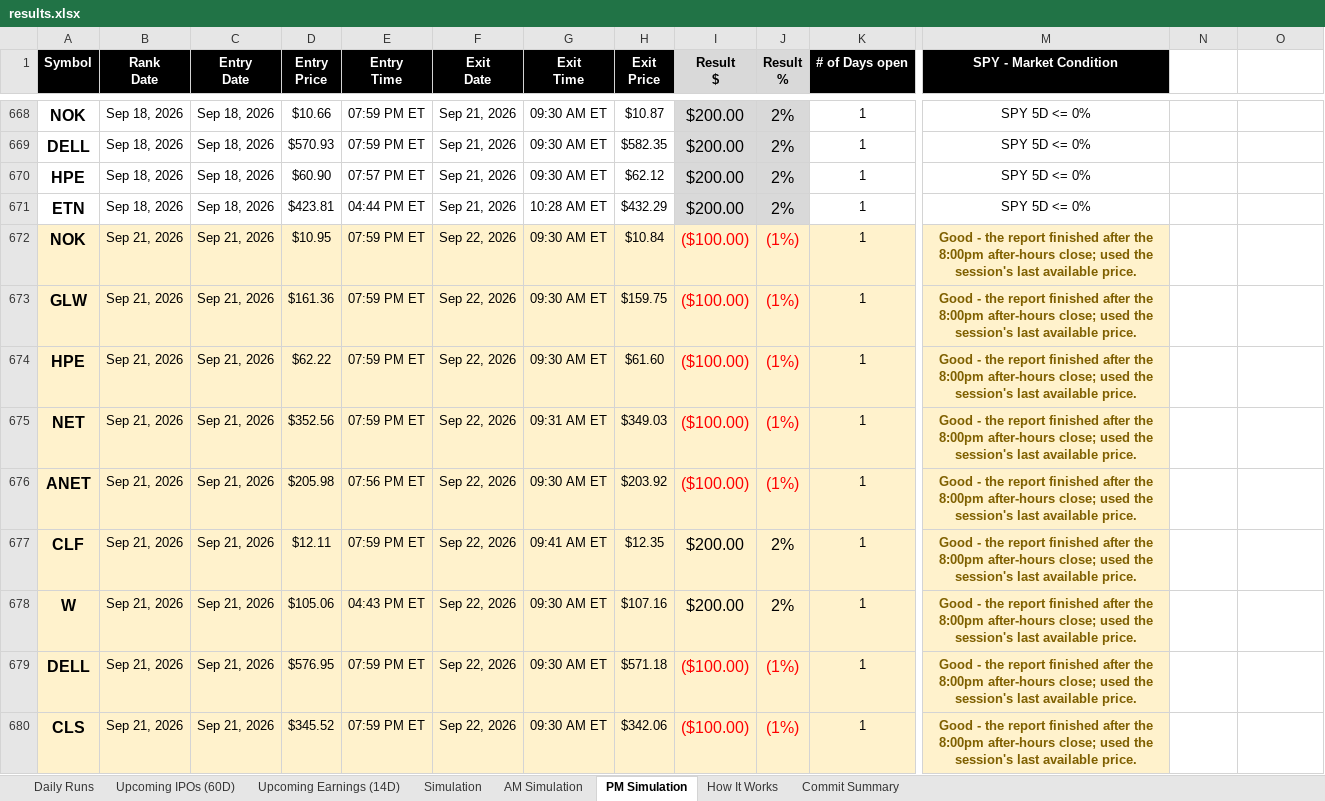
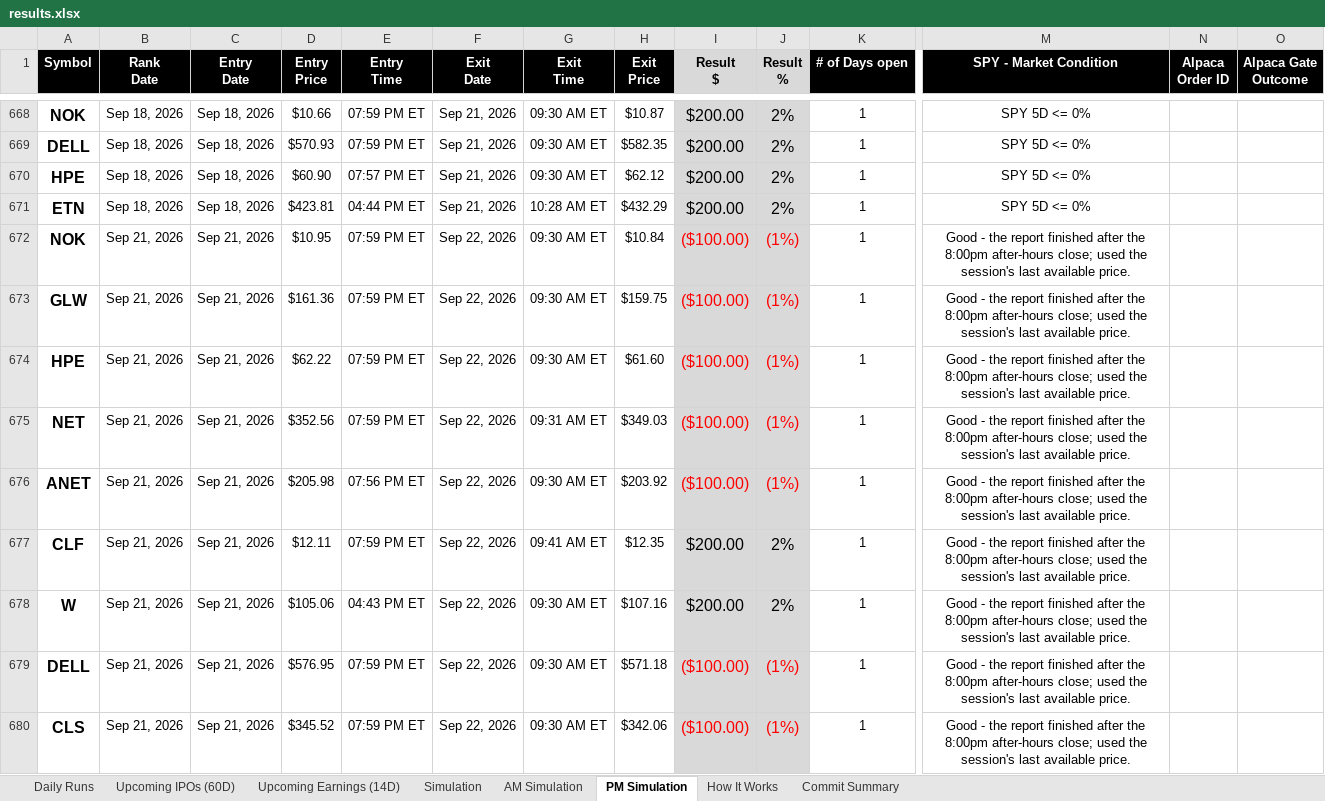
Before and after one commit to codenamev99/invest2.0, an Excel workbook: results.xlsx, sheet PM Simulation, drawn as a sheet; only a part is shown, gaps mark what is left out; values as stored, in another font and other column widths than the file's, no borders; the diff covers the shown part only; the diff names each change by its address in the sheet, - before the commit and + after, or states it on an @@ line.

```diff
--- a/results.xlsx (sheet PM Simulation)
+++ b/results.xlsx (sheet PM Simulation)
-N1: (empty)
+N1: Alpaca Order ID
-N1:O1 fill: none
+N1:O1 fill: #000000
-O1: (empty)
+O1: Alpaca Gate Outcome
-A672:H680 fill: #FFF2CC
+A672:H680 fill: none
-I672:J680 fill: #FFF2CC
+I672:J680 fill: #D9D9D9
-K672:M680 fill: #FFF2CC
+K672:M680 fill: none
@@ M672:M680 bold: on → off, text colour: #7F6000 → black @@
```
Also changed, not shown: 3 added rows, 3 removed rows, 34 edited cells and cell formats elsewhere in this sheet, sheet Daily Runs, sheet Upcoming Earnings (14D), sheet Simulation, sheet AM Simulation, sheet Upcoming IPOs (60D), sheet Commit Summary.
